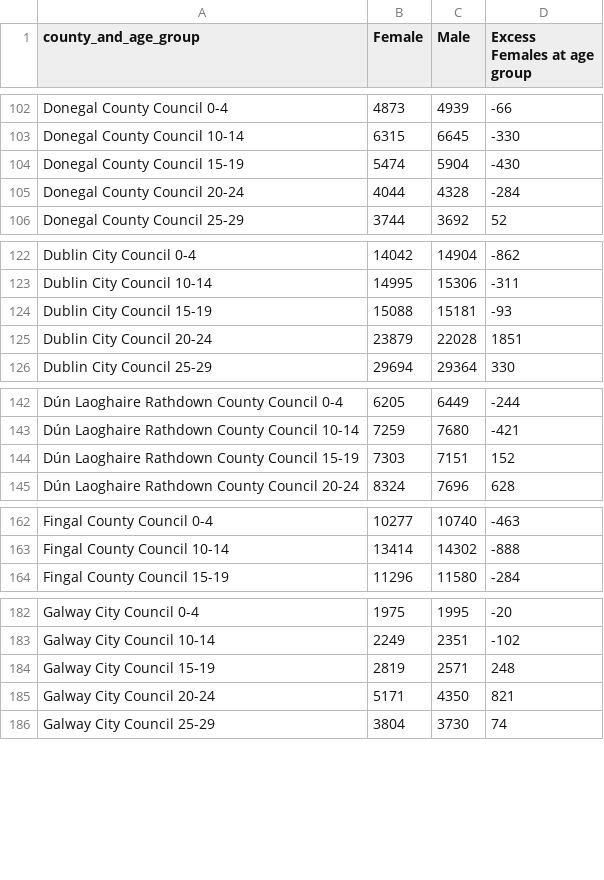
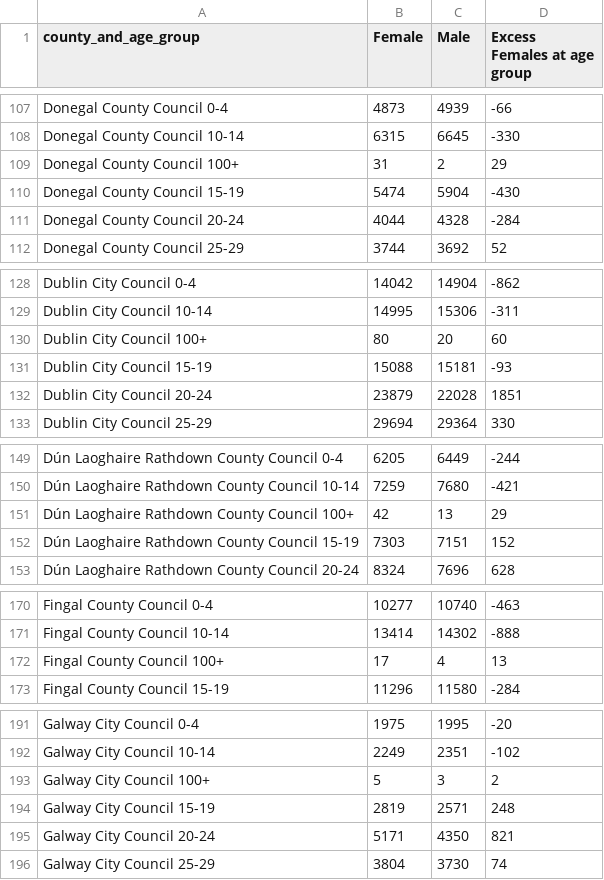
Before and after one commit to cathalred88/PFDA, a CSV file: assignments/df_sexed_data.csv, drawn as a sheet; only a part is shown, gaps mark what is left out; the diff covers the shown part only.

```diff
--- a/assignments/df_sexed_data.csv
+++ b/assignments/df_sexed_data.csv
@@ -103,2 +108,3 @@ Donegal County Council 0-4,4873,4939,-66
 Donegal County Council 10-14,6315,6645,-330
+Donegal County Council 100+,31,2,29
 Donegal County Council 15-19,5474,5904,-430
@@ -123,2 +129,3 @@ Dublin City Council 0-4,14042,14904,-862
 Dublin City Council 10-14,14995,15306,-311
+Dublin City Council 100+,80,20,60
 Dublin City Council 15-19,15088,15181,-93
@@ -143,2 +150,3 @@ Dún Laoghaire Rathdown County Council 0-4,6205,6449,-244
 Dún Laoghaire Rathdown County Council 10-14,7259,7680,-421
+Dún Laoghaire Rathdown County Council 100+,42,13,29
 Dún Laoghaire Rathdown County Council 15-19,7303,7151,152
@@ -163,2 +171,3 @@ Fingal County Council 0-4,10277,10740,-463
 Fingal County Council 10-14,13414,14302,-888
+Fingal County Council 100+,17,4,13
 Fingal County Council 15-19,11296,11580,-284
@@ -183,2 +192,3 @@ Galway City Council 0-4,1975,1995,-20
 Galway City Council 10-14,2249,2351,-102
+Galway City Council 100+,5,3,2
 Galway City Council 15-19,2819,2571,248
```
Also changed, not shown: 26 added rows elsewhere in this file, 1 other file.
